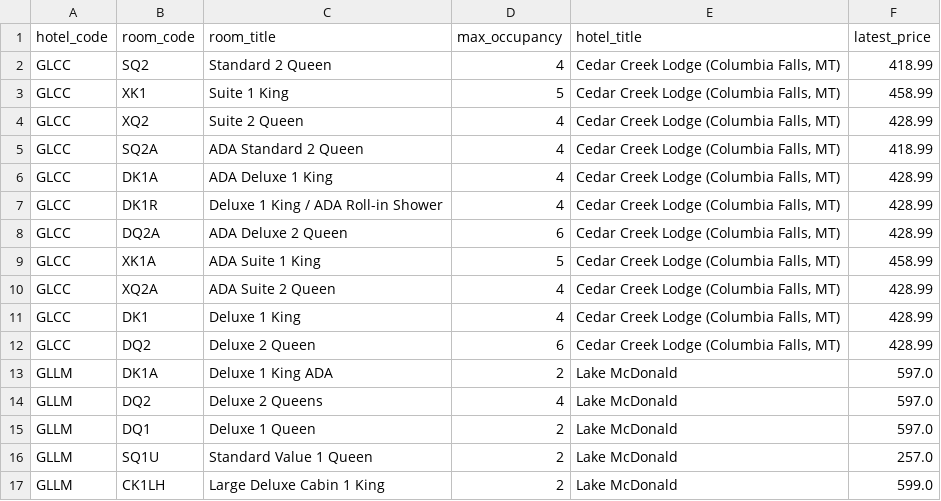
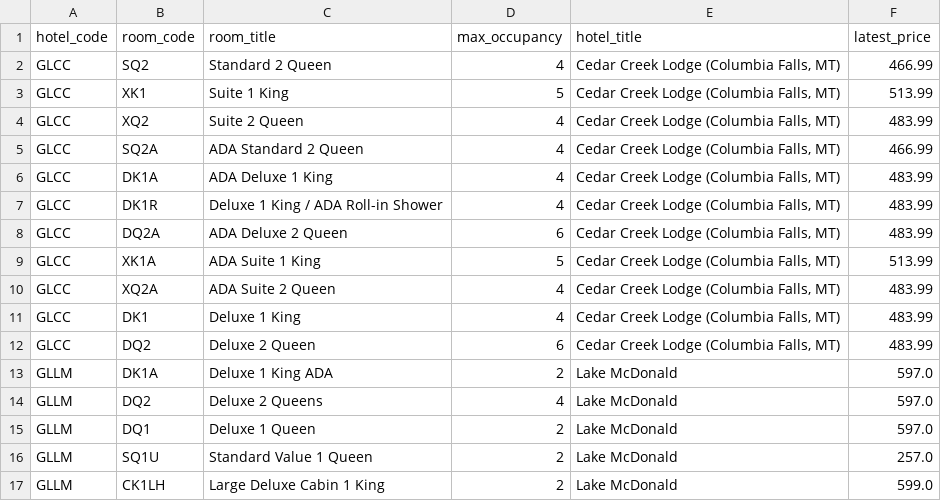
Before and after one commit to liamdj/glacial-alerter, a CSV file: info.csv, drawn as a sheet; only a part is shown.

```diff
--- a/info.csv
+++ b/info.csv
@@ -1,13 +1,13 @@
 hotel_code,room_code,room_title,max_occupancy,hotel_title,latest_price
-GLCC,SQ2,Standard 2 Queen,4,"Cedar Creek Lodge (Columbia Falls, MT)",418.99
-GLCC,XK1,Suite 1 King,5,"Cedar Creek Lodge (Columbia Falls, MT)",458.99
-GLCC,XQ2,Suite 2 Queen,4,"Cedar Creek Lodge (Columbia Falls, MT)",428.99
-GLCC,SQ2A,ADA Standard 2 Queen,4,"Cedar Creek Lodge (Columbia Falls, MT)",418.99
-GLCC,DK1A,ADA Deluxe 1 King,4,"Cedar Creek Lodge (Columbia Falls, MT)",428.99
-GLCC,DK1R,Deluxe 1 King / ADA Roll-in Shower,4,"Cedar Creek Lodge (Columbia Falls, MT)",428.99
-GLCC,DQ2A,ADA Deluxe 2 Queen,6,"Cedar Creek Lodge (Columbia Falls, MT)",428.99
-GLCC,XK1A,ADA Suite 1 King,5,"Cedar Creek Lodge (Columbia Falls, MT)",458.99
-GLCC,XQ2A,ADA Suite 2 Queen,4,"Cedar Creek Lodge (Columbia Falls, MT)",428.99
-GLCC,DK1,Deluxe 1 King,4,"Cedar Creek Lodge (Columbia Falls, MT)",428.99
-GLCC,DQ2,Deluxe 2 Queen,6,"Cedar Creek Lodge (Columbia Falls, MT)",428.99
+GLCC,SQ2,Standard 2 Queen,4,"Cedar Creek Lodge (Columbia Falls, MT)",466.99
+GLCC,XK1,Suite 1 King,5,"Cedar Creek Lodge (Columbia Falls, MT)",513.99
+GLCC,XQ2,Suite 2 Queen,4,"Cedar Creek Lodge (Columbia Falls, MT)",483.99
+GLCC,SQ2A,ADA Standard 2 Queen,4,"Cedar Creek Lodge (Columbia Falls, MT)",466.99
+GLCC,DK1A,ADA Deluxe 1 King,4,"Cedar Creek Lodge (Columbia Falls, MT)",483.99
+GLCC,DK1R,Deluxe 1 King / ADA Roll-in Shower,4,"Cedar Creek Lodge (Columbia Falls, MT)",483.99
+GLCC,DQ2A,ADA Deluxe 2 Queen,6,"Cedar Creek Lodge (Columbia Falls, MT)",483.99
+GLCC,XK1A,ADA Suite 1 King,5,"Cedar Creek Lodge (Columbia Falls, MT)",513.99
+GLCC,XQ2A,ADA Suite 2 Queen,4,"Cedar Creek Lodge (Columbia Falls, MT)",483.99
+GLCC,DK1,Deluxe 1 King,4,"Cedar Creek Lodge (Columbia Falls, MT)",483.99
+GLCC,DQ2,Deluxe 2 Queen,6,"Cedar Creek Lodge (Columbia Falls, MT)",483.99
 GLLM,DK1A,Deluxe 1 King ADA ,2,Lake McDonald,597.0
```
Also changed, not shown: 3 other files.
